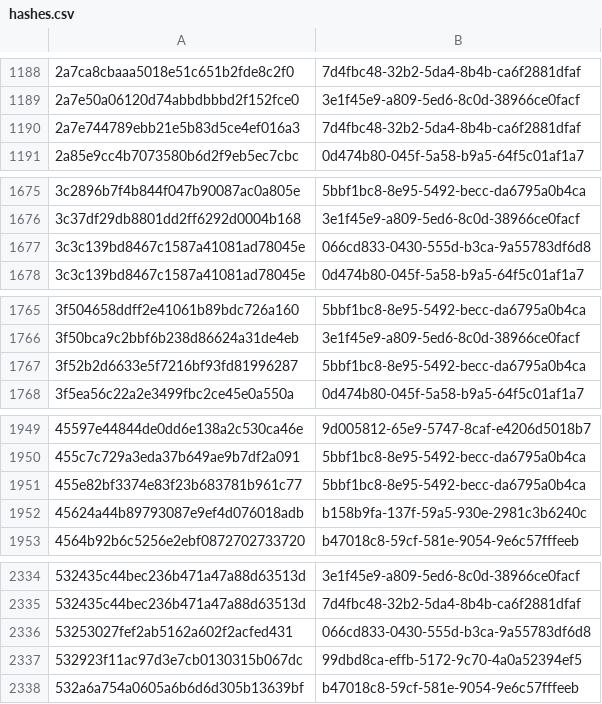
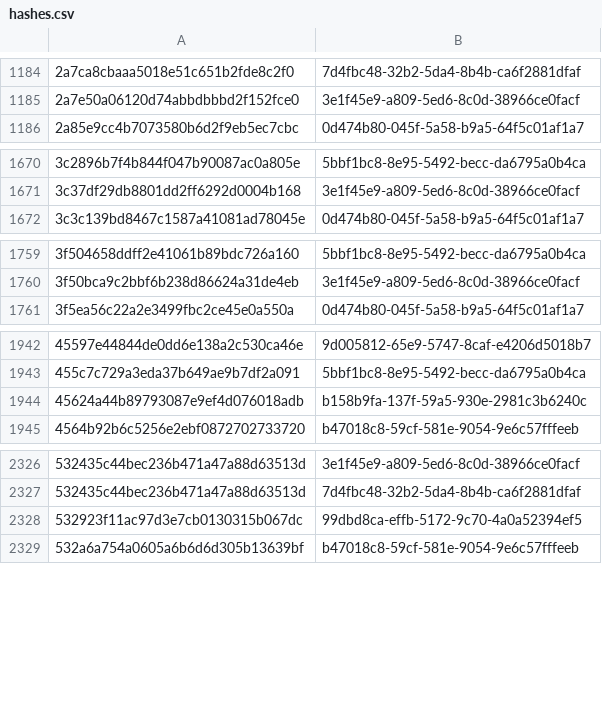
Before and after one commit to AliceGrey/c2magnet-feed, a CSV file: misp/hashes.csv, drawn as a sheet; only a part is shown, gaps mark what is left out; removed rows and columns are numbered as before the commit, all else as after; the diff covers the shown part only; the diff names each change by its address in the sheet, - before the commit and + after, or states it on an @@ line.

```diff
--- a/misp/hashes.csv
+++ b/misp/hashes.csv
-row 1190: 2a7e744789ebb21e5b83d5ce4ef016a3 | 7d4fbc48-32b2-5da4-8b4b-ca6f2881dfaf
-row 1677: 3c3c139bd8467c1587a41081ad78045e | 066cd833-0430-555d-b3ca-9a55783df6d8
-row 1767: 3f52b2d6633e5f7216bf93fd81996287 | 5bbf1bc8-8e95-5492-becc-da6795a0b4ca
-row 1951: 455e82bf3374e83f23b683781b961c77 | 5bbf1bc8-8e95-5492-becc-da6795a0b4ca
-row 2336: 53253027fef2ab5162a602f2acfed431 | 066cd833-0430-555d-b3ca-9a55783df6d8
```
Also changed, not shown: 1 added row and 22 removed rows elsewhere in this file, 29 other files.
